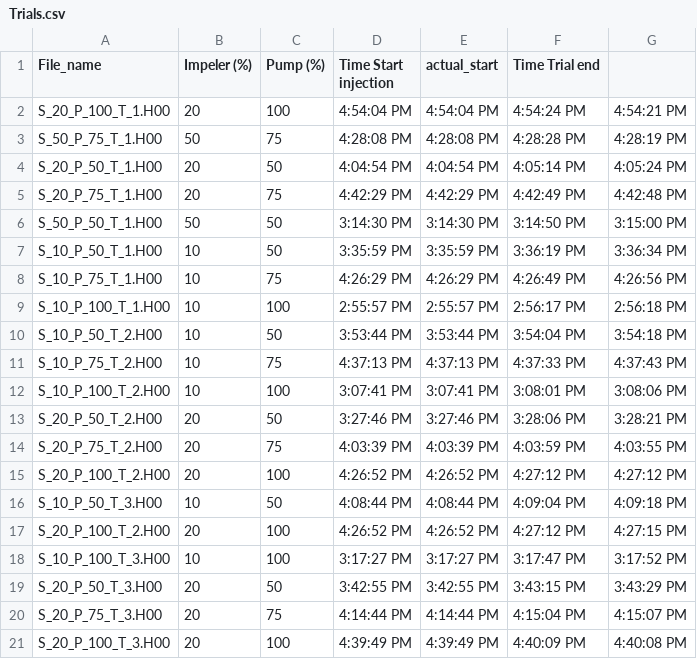
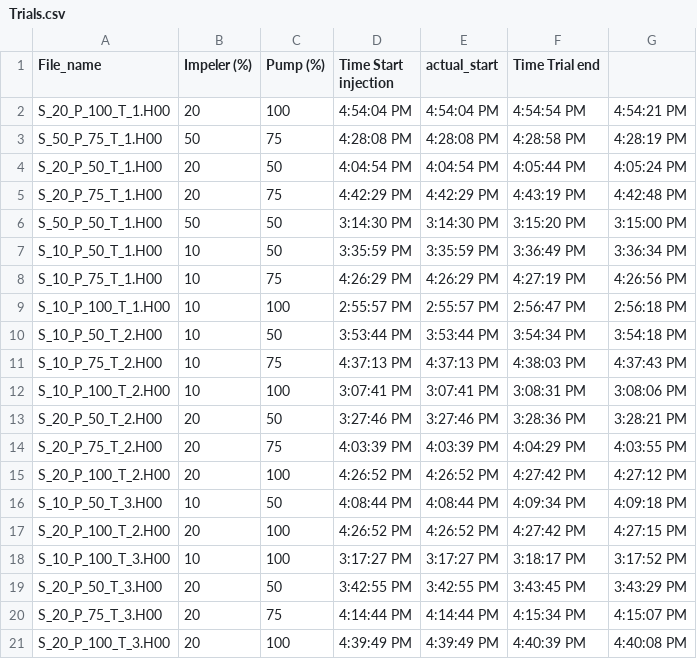
Before and after one commit to toddclark000/Project_4, a CSV file: Time_stamp_data/Trials.csv, drawn as a sheet.

Commit message:
update

```diff
--- a/Time_stamp_data/Trials.csv
+++ b/Time_stamp_data/Trials.csv
@@ -1,21 +1,21 @@
 File_name,Impeler (%),Pump (%),Time Start injection,actual_start,Time Trial end,
-S_20_P_100_T_1.H00,20,100,4:54:04 PM,4:54:04 PM,4:54:24 PM,4:54:21 PM
-S_50_P_75_T_1.H00,50,75,4:28:08 PM,4:28:08 PM,4:28:28 PM,4:28:19 PM
-S_20_P_50_T_1.H00,20,50,4:04:54 PM,4:04:54 PM,4:05:14 PM,4:05:24 PM
-S_20_P_75_T_1.H00,20,75,4:42:29 PM,4:42:29 PM,4:42:49 PM,4:42:48 PM
-S_50_P_50_T_1.H00,50,50,3:14:30 PM,3:14:30 PM,3:14:50 PM,3:15:00 PM
-S_10_P_50_T_1.H00,10,50,3:35:59 PM,3:35:59 PM,3:36:19 PM,3:36:34 PM
-S_10_P_75_T_1.H00,10,75,4:26:29 PM,4:26:29 PM,4:26:49 PM,4:26:56 PM
-S_10_P_100_T_1.H00,10,100,2:55:57 PM,2:55:57 PM,2:56:17 PM,2:56:18 PM
-S_10_P_50_T_2.H00,10,50,3:53:44 PM,3:53:44 PM,3:54:04 PM,3:54:18 PM
-S_10_P_75_T_2.H00,10,75,4:37:13 PM,4:37:13 PM,4:37:33 PM,4:37:43 PM
-S_10_P_100_T_2.H00,10,100,3:07:41 PM,3:07:41 PM,3:08:01 PM,3:08:06 PM
-S_20_P_50_T_2.H00,20,50,3:27:46 PM,3:27:46 PM,3:28:06 PM,3:28:21 PM
-S_20_P_75_T_2.H00,20,75,4:03:39 PM,4:03:39 PM,4:03:59 PM,4:03:55 PM
-S_20_P_100_T_2.H00,20,100,4:26:52 PM,4:26:52 PM,4:27:12 PM,4:27:12 PM
-S_10_P_50_T_3.H00,10,50,4:08:44 PM,4:08:44 PM,4:09:04 PM,4:09:18 PM
-S_20_P_100_T_2.H00,20,100,4:26:52 PM,4:26:52 PM,4:27:12 PM,4:27:15 PM
-S_10_P_100_T_3.H00,10,100,3:17:27 PM,3:17:27 PM,3:17:47 PM,3:17:52 PM
-S_20_P_50_T_3.H00,20,50,3:42:55 PM,3:42:55 PM,3:43:15 PM,3:43:29 PM
-S_20_P_75_T_3.H00,20,75,4:14:44 PM,4:14:44 PM,4:15:04 PM,4:15:07 PM
-S_20_P_100_T_3.H00,20,100,4:39:49 PM,4:39:49 PM,4:40:09 PM,4:40:08 PM
+S_20_P_100_T_1.H00,20,100,4:54:04 PM,4:54:04 PM,4:54:54 PM,4:54:21 PM
+S_50_P_75_T_1.H00,50,75,4:28:08 PM,4:28:08 PM,4:28:58 PM,4:28:19 PM
+S_20_P_50_T_1.H00,20,50,4:04:54 PM,4:04:54 PM,4:05:44 PM,4:05:24 PM
+S_20_P_75_T_1.H00,20,75,4:42:29 PM,4:42:29 PM,4:43:19 PM,4:42:48 PM
+S_50_P_50_T_1.H00,50,50,3:14:30 PM,3:14:30 PM,3:15:20 PM,3:15:00 PM
+S_10_P_50_T_1.H00,10,50,3:35:59 PM,3:35:59 PM,3:36:49 PM,3:36:34 PM
+S_10_P_75_T_1.H00,10,75,4:26:29 PM,4:26:29 PM,4:27:19 PM,4:26:56 PM
+S_10_P_100_T_1.H00,10,100,2:55:57 PM,2:55:57 PM,2:56:47 PM,2:56:18 PM
+S_10_P_50_T_2.H00,10,50,3:53:44 PM,3:53:44 PM,3:54:34 PM,3:54:18 PM
+S_10_P_75_T_2.H00,10,75,4:37:13 PM,4:37:13 PM,4:38:03 PM,4:37:43 PM
+S_10_P_100_T_2.H00,10,100,3:07:41 PM,3:07:41 PM,3:08:31 PM,3:08:06 PM
+S_20_P_50_T_2.H00,20,50,3:27:46 PM,3:27:46 PM,3:28:36 PM,3:28:21 PM
+S_20_P_75_T_2.H00,20,75,4:03:39 PM,4:03:39 PM,4:04:29 PM,4:03:55 PM
+S_20_P_100_T_2.H00,20,100,4:26:52 PM,4:26:52 PM,4:27:42 PM,4:27:12 PM
+S_10_P_50_T_3.H00,10,50,4:08:44 PM,4:08:44 PM,4:09:34 PM,4:09:18 PM
+S_20_P_100_T_2.H00,20,100,4:26:52 PM,4:26:52 PM,4:27:42 PM,4:27:15 PM
+S_10_P_100_T_3.H00,10,100,3:17:27 PM,3:17:27 PM,3:18:17 PM,3:17:52 PM
+S_20_P_50_T_3.H00,20,50,3:42:55 PM,3:42:55 PM,3:43:45 PM,3:43:29 PM
+S_20_P_75_T_3.H00,20,75,4:14:44 PM,4:14:44 PM,4:15:34 PM,4:15:07 PM
+S_20_P_100_T_3.H00,20,100,4:39:49 PM,4:39:49 PM,4:40:39 PM,4:40:08 PM
```
